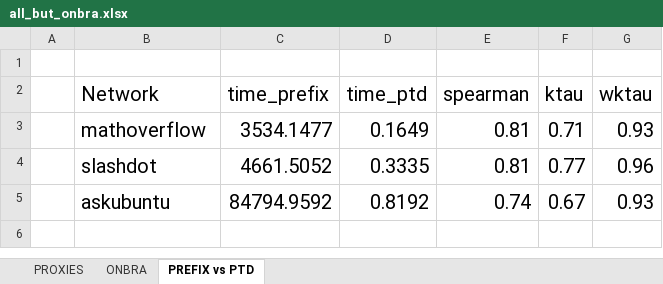
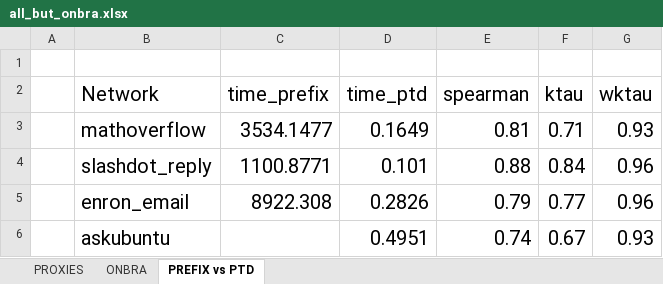
Before and after one commit to piluc/TSBProxy, an Excel workbook: www/evaluation/all_but_onbra.xlsx, sheet PREFIX vs PTD, drawn as a sheet; values as stored, in another font and other column widths than the file's, no borders; removed rows and columns are numbered as before the commit, all else as after; the diff names each change by its address in the sheet, - before the commit and + after, or states it on an @@ line.

```diff
--- a/www/evaluation/all_but_onbra.xlsx (sheet PREFIX vs PTD)
+++ b/www/evaluation/all_but_onbra.xlsx (sheet PREFIX vs PTD)
-row 4:  | slashdot | 4661.5052 | 0.3335 | 0.81 | 0.77 | 0.96
+row 4:  | slashdot_reply | 1100.8771 | 0.101 | 0.88 | 0.84 | 0.96
+row 5:  | enron_email | 8922.308 | 0.2826 | 0.79 | 0.77 | 0.96
-C6 (time_prefix): 84794.9592
+C6 (time_prefix): (empty)
-D6 (time_ptd): 0.8192
+D6 (time_ptd): 0.4951
```
Also changed, not shown: sheet ONBRA, 1 other file.
